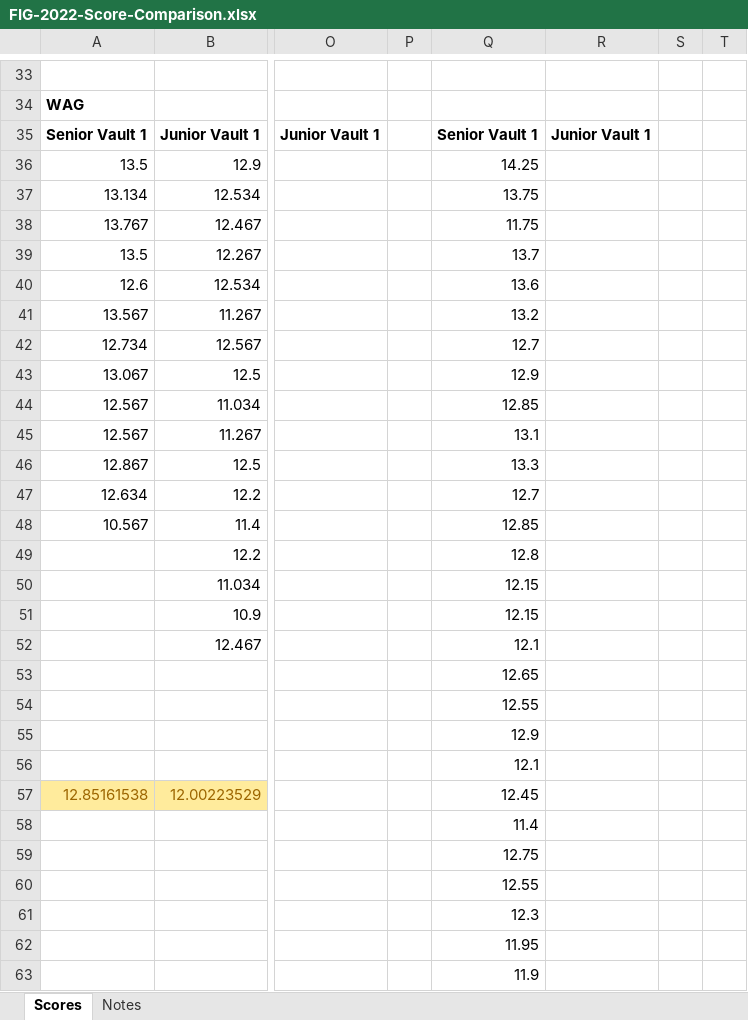
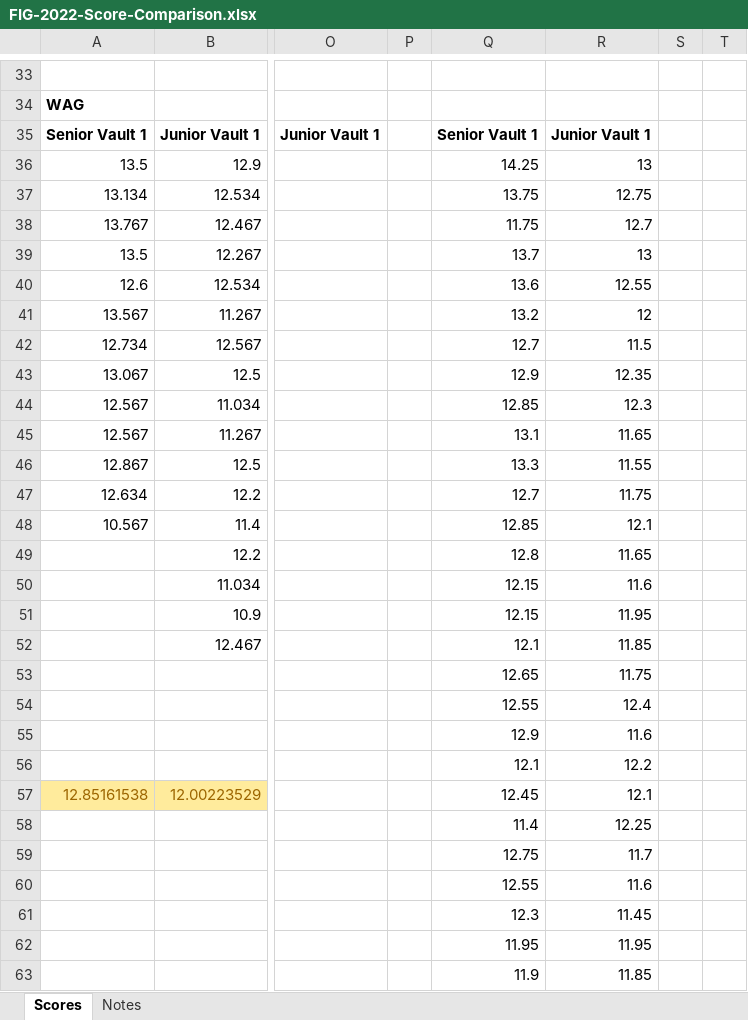
Before and after one commit to grahamfurner/GymnasticsScores, an Excel workbook: FIG-2022-Score-Comparison.xlsx, sheet Scores, drawn as a sheet; only a part is shown, gaps mark what is left out; values as stored, in another font and other column widths than the file's, no borders; the diff covers the shown part only; the diff names each change by its address in the sheet, - before the commit and + after, or states it on an @@ line.

```diff
--- a/FIG-2022-Score-Comparison.xlsx (sheet Scores)
+++ b/FIG-2022-Score-Comparison.xlsx (sheet Scores)
-R36: (empty)
+R36: 13
-R37: (empty)
+R37: 12.75
-R38: (empty)
+R38: 12.7
-R39: (empty)
+R39: 13
-R40: (empty)
+R40: 12.55
-R41: (empty)
+R41: 12
-R42: (empty)
+R42: 11.5
-R43: (empty)
+R43: 12.35
-R44: (empty)
+R44: 12.3
-R45: (empty)
+R45: 11.65
-R46: (empty)
+R46: 11.55
-R47: (empty)
+R47: 11.75
-R48: (empty)
+R48: 12.1
-R49: (empty)
+R49: 11.65
-R50: (empty)
+R50: 11.6
-R51: (empty)
+R51: 11.95
-R52: (empty)
+R52: 11.85
-R53: (empty)
+R53: 11.75
-R54: (empty)
+R54: 12.4
-R55: (empty)
+R55: 11.6
-R56: (empty)
+R56: 12.2
-R57: (empty)
+R57: 12.1
-R58: (empty)
+R58: 12.25
-R59: (empty)
+R59: 11.7
-R60: (empty)
+R60: 11.6
-R61: (empty)
+R61: 11.45
-R62: (empty)
+R62: 11.95
-R63: (empty)
+R63: 11.85
```
Also changed, not shown: other rows of this sheet.
